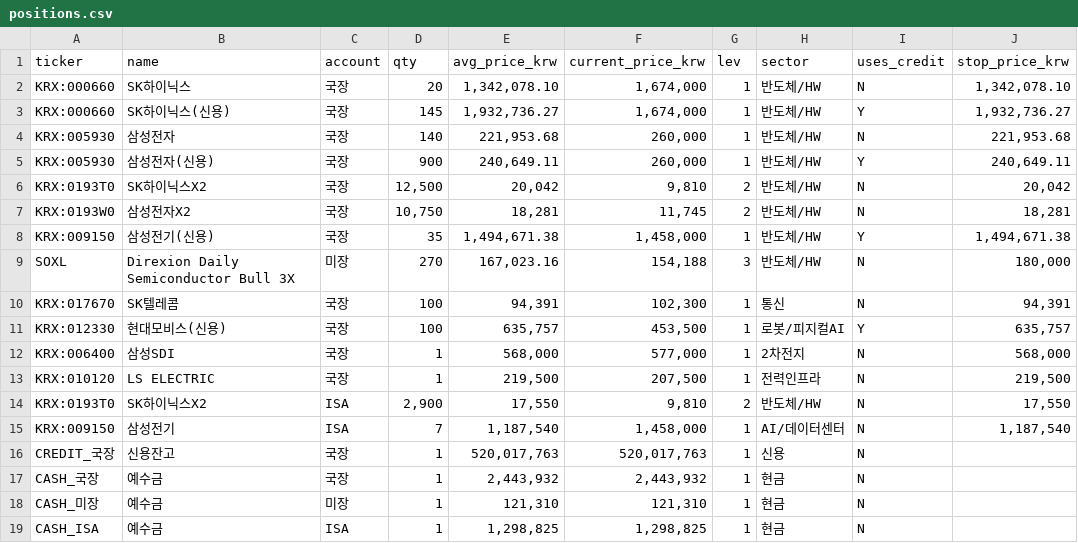
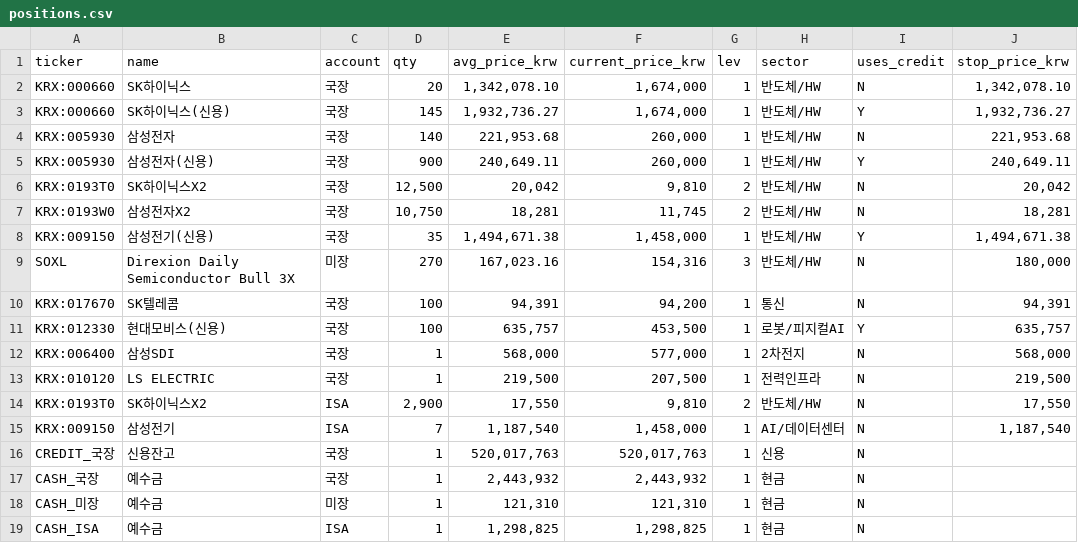
Before and after one commit to andynet2014-sudo/Github-Repository-1, a CSV file: mtm-dashboard/data/positions.csv, drawn as a sheet; only a part is shown; the diff names each change by its address in the sheet, - before the commit and + after, or states it on an @@ line.

```diff
--- a/mtm-dashboard/data/positions.csv
+++ b/mtm-dashboard/data/positions.csv
-F9 (current_price_krw): 154,188
+F9 (current_price_krw): 154,316
-F10 (current_price_krw): 102,300
+F10 (current_price_krw): 94,200
```
Also changed, not shown: mtm-dashboard/data/daily.csv, mtm-dashboard/data/macro.csv, 3 other files.
